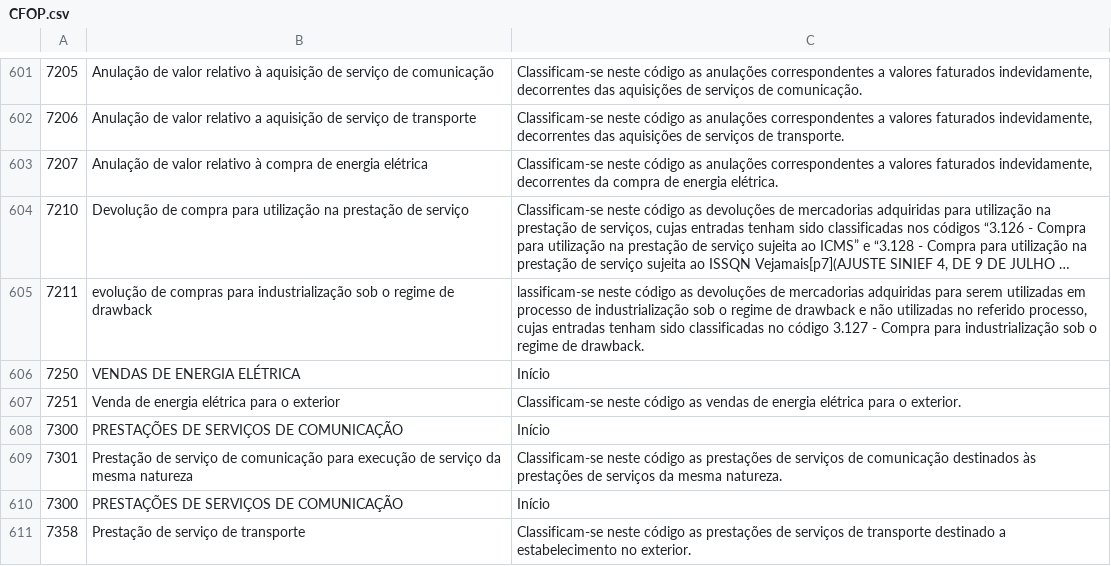
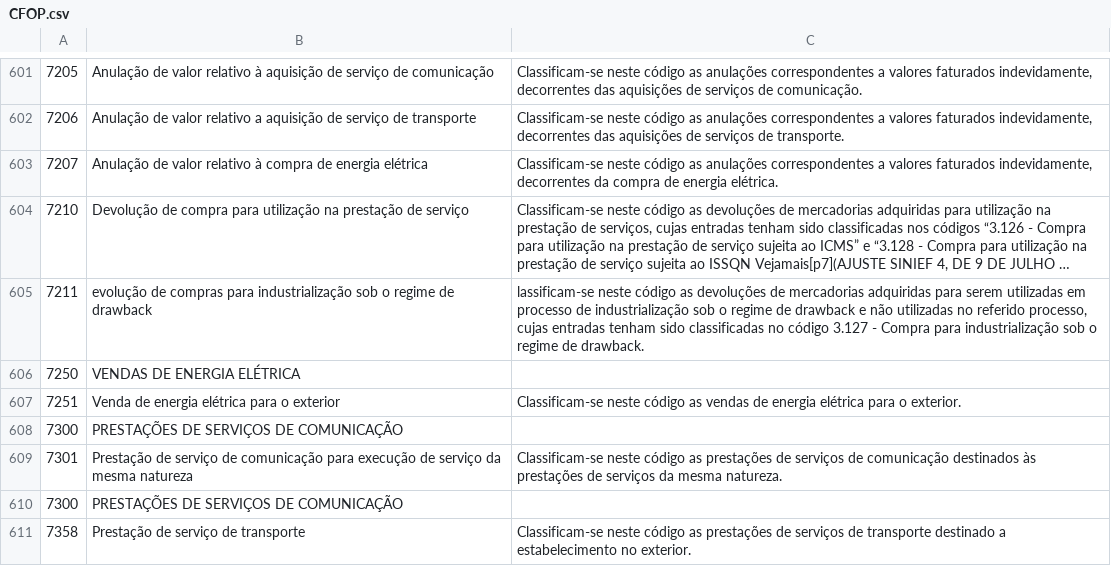
Before and after one commit to Italo-IFS/Assistente_Contabil, a CSV file: CFOP.csv, drawn as a sheet; only a part is shown, gaps mark what is left out; long unchanged cells end in …; the diff covers the shown part only.

Commit message:
Update CFOP.csv

```diff
--- a/CFOP.csv
+++ b/CFOP.csv
@@ -605,7 +605,7 @@
 7211;evolução de compras para industrialização sob o regime de drawback;lassificam-se neste código as devoluções de mercadorias adquiridas para serem utilizadas em processo de industrialização sob o regime de drawback e não utilizadas no referido processo, cujas entradas tenham sido classificadas no código 3.127 - Compra para industrialização sob o regime de drawback.
-7250;VENDAS DE ENERGIA ELÉTRICA; Início
+7250;VENDAS DE ENERGIA ELÉTRICA;
 7251;Venda de energia elétrica para o exterior;Classificam-se neste código as vendas de energia elétrica para o exterior.
-7300;PRESTAÇÕES DE SERVIÇOS DE COMUNICAÇÃO; Início
+7300;PRESTAÇÕES DE SERVIÇOS DE COMUNICAÇÃO;
 7301;Prestação de serviço de comunicação para execução de serviço da mesma natureza;Classificam-se neste código as prestações de serviços de comunicação destinados às prestações de serviços da mesma natureza.
-7300;PRESTAÇÕES DE SERVIÇOS DE COMUNICAÇÃO; Início
+7300;PRESTAÇÕES DE SERVIÇOS DE COMUNICAÇÃO;
 7358;Prestação de serviço de transporte;Classificam-se neste código as prestações de serviços de transporte destinado a estabelecimento no exterior.
```
Also changed, not shown: 56 edited cells elsewhere in this file.
